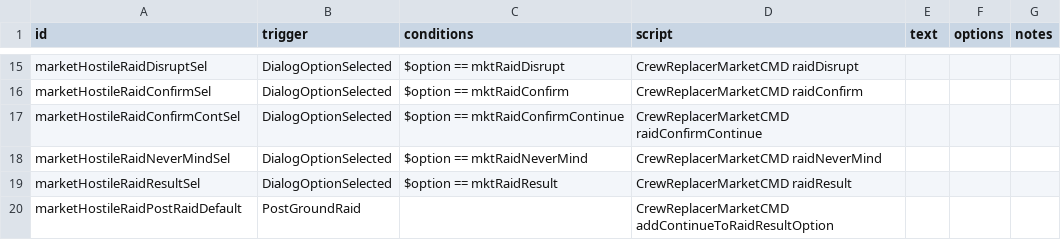
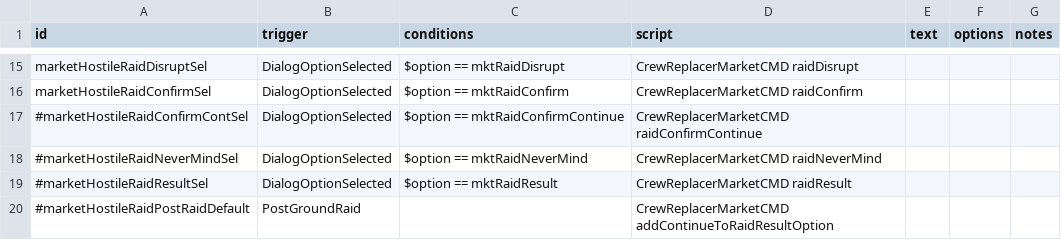
Before and after one commit to Alaricdragon/Crew_Replacer, a CSV file: data/campaign/rules.csv, drawn as a sheet; only a part is shown, gaps mark what is left out.

Commit message:
fixed some raid proldoms

```diff
--- a/data/campaign/rules.csv
+++ b/data/campaign/rules.csv
@@ -23,5 +23,5 @@ marketHostileRaidDisruptSel,DialogOptionSelected,$option == mktRaidDisrupt,CrewR
 marketHostileRaidConfirmSel,DialogOptionSelected,$option == mktRaidConfirm,CrewReplacerMarketCMD raidConfirm,,,
-marketHostileRaidConfirmContSel,DialogOptionSelected,$option == mktRaidConfirmContinue,CrewReplacerMarketCMD raidConfirmContinue,,,
-marketHostileRaidNeverMindSel,DialogOptionSelected,$option == mktRaidNeverMind,CrewReplacerMarketCMD raidNeverMind,,,
-marketHostileRaidResultSel,DialogOptionSelected,$option == mktRaidResult,CrewReplacerMarketCMD raidResult,,,
-marketHostileRaidPostRaidDefault,PostGroundRaid,,CrewReplacerMarketCMD addContinueToRaidResultOption,,,
+#marketHostileRaidConfirmContSel,DialogOptionSelected,$option == mktRaidConfirmContinue,CrewReplacerMarketCMD raidConfirmContinue,,,
+#marketHostileRaidNeverMindSel,DialogOptionSelected,$option == mktRaidNeverMind,CrewReplacerMarketCMD raidNeverMind,,,
+#marketHostileRaidResultSel,DialogOptionSelected,$option == mktRaidResult,CrewReplacerMarketCMD raidResult,,,
+#marketHostileRaidPostRaidDefault,PostGroundRaid,,CrewReplacerMarketCMD addContinueToRaidResultOption,,,
```
Also changed, not shown: 3 other files.
